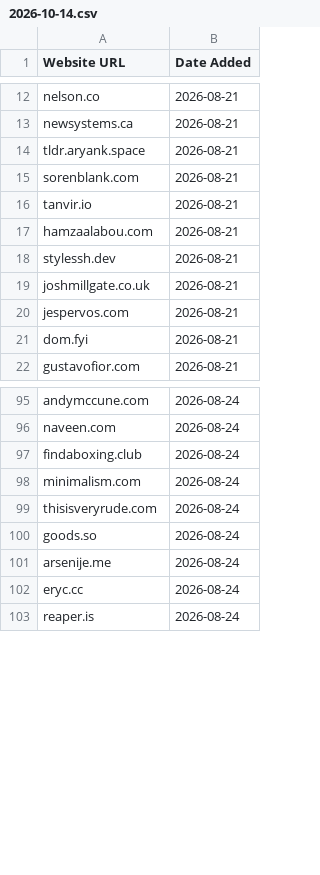
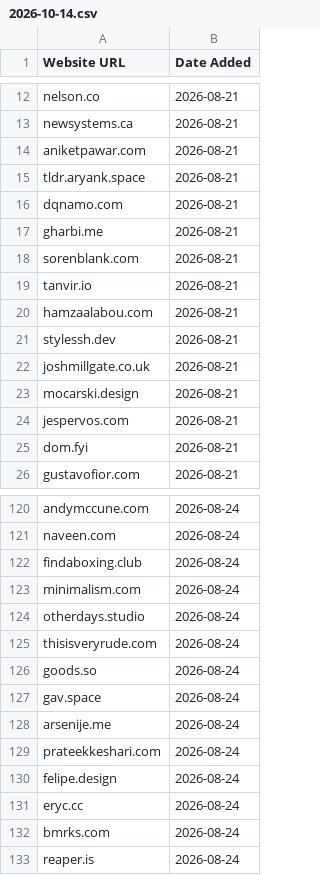
Before and after one commit to omyvnss/adfolio-clone, a CSV file: data/history/2026-10-14.csv, drawn as a sheet; only a part is shown, gaps mark what is left out; the diff covers the shown part only.

```diff
--- a/data/history/2026-10-14.csv
+++ b/data/history/2026-10-14.csv
@@ -13,3 +13,6 @@ nelson.co,2026-08-21
 newsystems.ca,2026-08-21
+aniketpawar.com,2026-08-21
 tldr.aryank.space,2026-08-21
+dqnamo.com,2026-08-21
+gharbi.me,2026-08-21
 sorenblank.com,2026-08-21
@@ -19,2 +22,3 @@ stylessh.dev,2026-08-21
 joshmillgate.co.uk,2026-08-21
+mocarski.design,2026-08-21
 jespervos.com,2026-08-21
@@ -98,6 +123,11 @@ findaboxing.club,2026-08-24
 minimalism.com,2026-08-24
+otherdays.studio,2026-08-24
 thisisveryrude.com,2026-08-24
 goods.so,2026-08-24
+gav.space,2026-08-24
 arsenije.me,2026-08-24
+prateekkeshari.com,2026-08-24
+felipe.design,2026-08-24
 eryc.cc,2026-08-24
+bmrks.com,2026-08-24
 reaper.is,2026-08-24
```
Also changed, not shown: 21 added rows elsewhere in this file, data/sites.csv, 1 other file.
